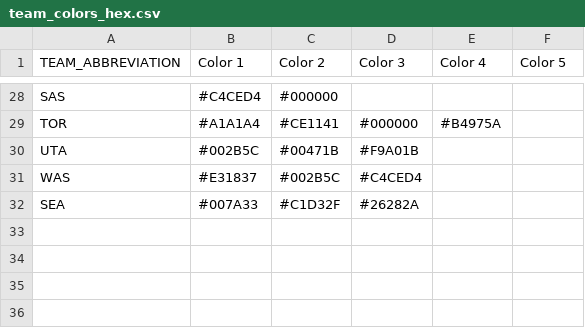
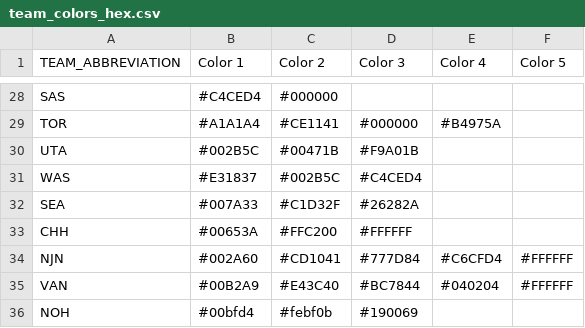
Before and after one commit to gjowl/Basketball_Scraping, a CSV file: site/team_colors_hex.csv, drawn as a sheet; only a part is shown, gaps mark what is left out.

Commit message:
added colors to the data so that it's easy to switch them using streamlits api

```diff
--- a/site/team_colors_hex.csv
+++ b/site/team_colors_hex.csv
@@ -32 +32,5 @@ WAS,#E31837,#002B5C,#C4CED4,,
 SEA,#007A33,#C1D32F,#26282A,,
+CHH,#00653A,#FFC200,#FFFFFF
+NJN,#002A60,#CD1041,#777D84,#C6CFD4,#FFFFFF
+VAN,#00B2A9,#E43C40,#BC7844,#040204,#FFFFFF
+NOH,#00bfd4,#febf0b,#190069
```
Also changed, not shown: 4 other files.
